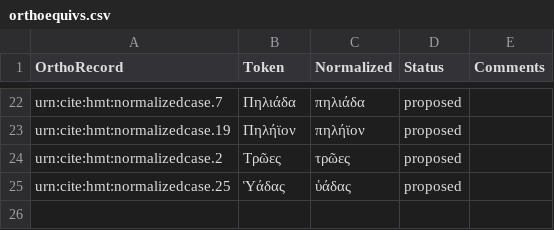
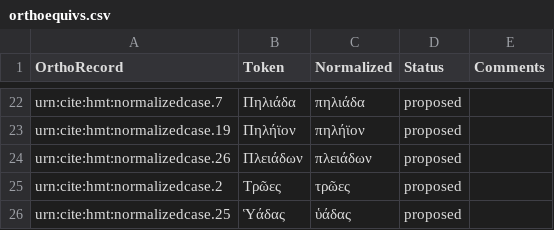
Before and after one commit to homermultitext/lexmapping, a CSV file: orthoequivs.csv, drawn as a sheet; only a part is shown, gaps mark what is left out.

Commit message:
Update orthoequivs.csv

```diff
--- a/orthoequivs.csv
+++ b/orthoequivs.csv
@@ -23,2 +23,3 @@ urn:cite:hmt:normalizedcase.7,Πηλιάδα,πηλιάδα,proposed,
 urn:cite:hmt:normalizedcase.19,Πηλήϊον,πηλήϊον,proposed,
+urn:cite:hmt:normalizedcase.26,Πλειάδων,πλειάδων,proposed,
 urn:cite:hmt:normalizedcase.2,Τρῶες,τρῶες,proposed,
```
